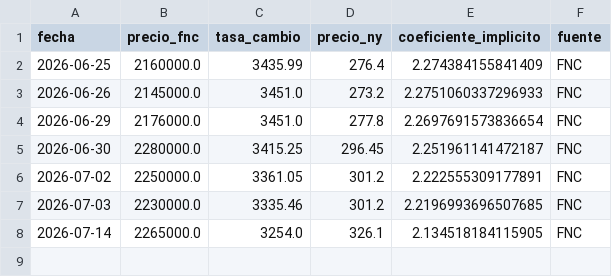
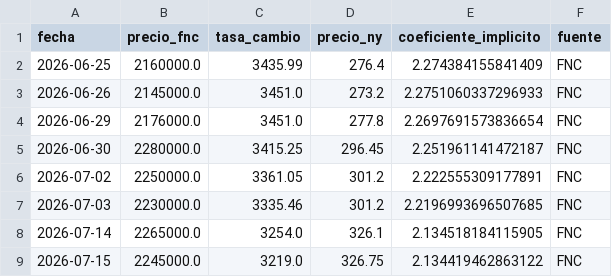
Before and after one commit to juanjjaramilloz-esp/Monitor_Agro_Python, a CSV file: datos/historico/calibracion_fnc.csv, drawn as a sheet.

```diff
--- a/datos/historico/calibracion_fnc.csv
+++ b/datos/historico/calibracion_fnc.csv
@@ -8 +8,2 @@ fecha,precio_fnc,tasa_cambio,precio_ny,coeficiente_implicito,fuente
 2026-07-14,2265000.0,3254.0,326.1,2.134518184115905,FNC
+2026-07-15,2245000.0,3219.0,326.75,2.134419462863122,FNC
```
Also changed, not shown: 1 other file.
